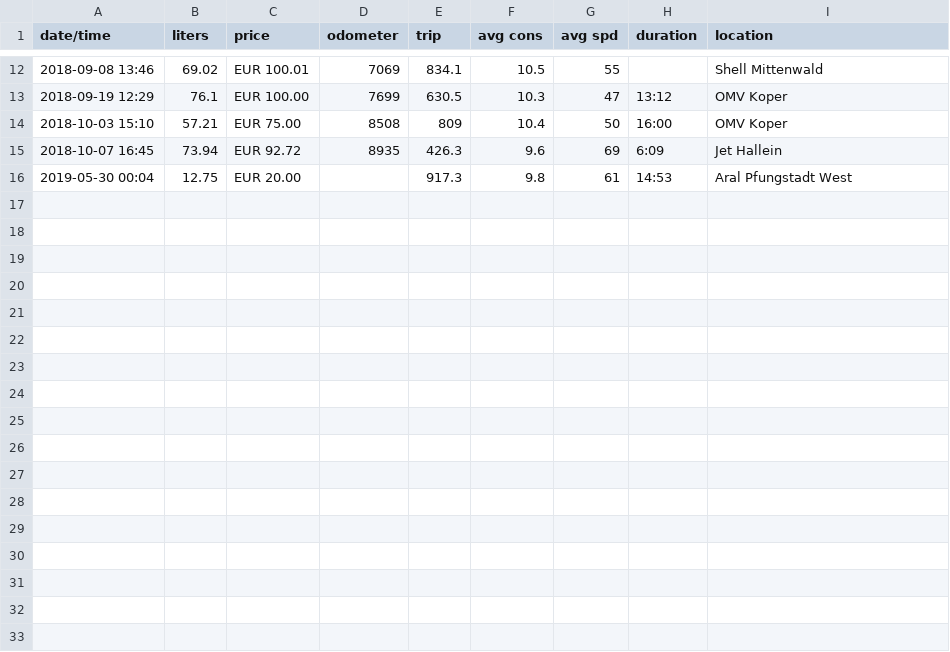
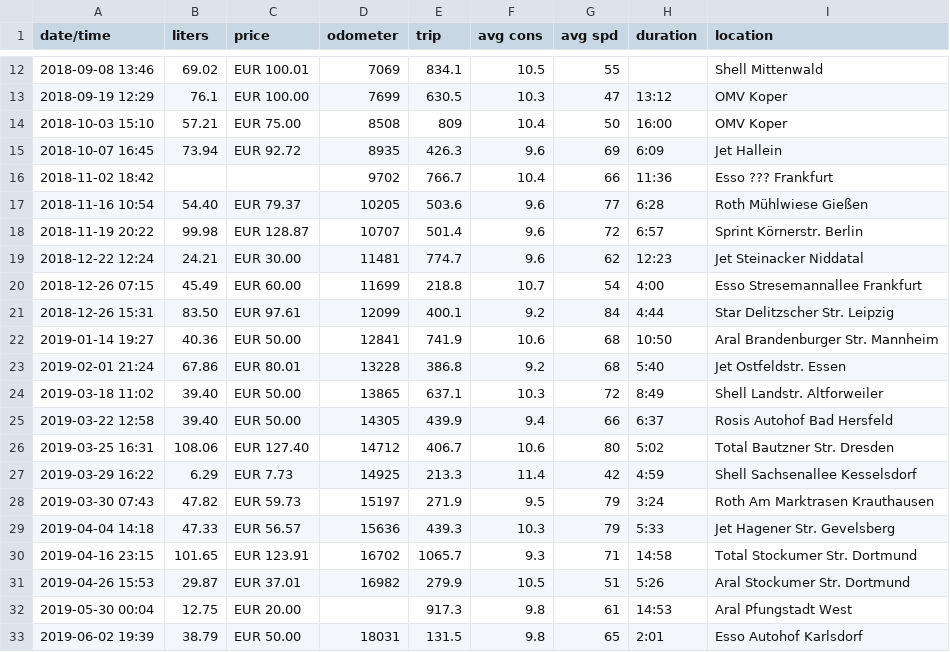
Before and after one commit to scy/jessie, a CSV file: data/fuel.csv, drawn as a sheet; only a part is shown, gaps mark what is left out; the diff names each change by its address in the sheet, - before the commit and + after, or states it on an @@ line.

Commit message:
Update fuel as far as I have the receipts

```diff
--- a/data/fuel.csv
+++ b/data/fuel.csv
+row 16: 2018-11-02 18:42 |  |  | 9702 | 766.7 | 10.4 | 66 | 11:36 | Esso ??? Frankfurt
+row 17: 2018-11-16 10:54 | 54.40 | EUR 79.37 | 10205 | 503.6 | 9.6 | 77 | 6:28 | Roth Mühlwiese Gießen
+row 18: 2018-11-19 20:22 | 99.98 | EUR 128.87 | 10707 | 501.4 | 9.6 | 72 | 6:57 | Sprint Körnerstr. Berlin
+row 19: 2018-12-22 12:24 | 24.21 | EUR 30.00 | 11481 | 774.7 | 9.6 | 62 | 12:23 | Jet Steinacker Niddatal
+row 20: 2018-12-26 07:15 | 45.49 | EUR 60.00 | 11699 | 218.8 | 10.7 | 54 | 4:00 | Esso Stresemannallee Frankfurt
+row 21: 2018-12-26 15:31 | 83.50 | EUR 97.61 | 12099 | 400.1 | 9.2 | 84 | 4:44 | Star Delitzscher Str. Leipzig
+row 22: 2019-01-14 19:27 | 40.36 | EUR 50.00 | 12841 | 741.9 | 10.6 | 68 | 10:50 | Aral Brandenburger Str. Mannheim
+row 23: 2019-02-01 21:24 | 67.86 | EUR 80.01 | 13228 | 386.8 | 9.2 | 68 | 5:40 | Jet Ostfeldstr. Essen
+row 24: 2019-03-18 11:02 | 39.40 | EUR 50.00 | 13865 | 637.1 | 10.3 | 72 | 8:49 | Shell Landstr. Altforweiler
+row 25: 2019-03-22 12:58 | 39.40 | EUR 50.00 | 14305 | 439.9 | 9.4 | 66 | 6:37 | Rosis Autohof Bad Hersfeld
+row 26: 2019-03-25 16:31 | 108.06 | EUR 127.40 | 14712 | 406.7 | 10.6 | 80 | 5:02 | Total Bautzner Str. Dresden
+row 27: 2019-03-29 16:22 | 6.29 | EUR 7.73 | 14925 | 213.3 | 11.4 | 42 | 4:59 | Shell Sachsenallee Kesselsdorf
+row 28: 2019-03-30 07:43 | 47.82 | EUR 59.73 | 15197 | 271.9 | 9.5 | 79 | 3:24 | Roth Am Marktrasen Krauthausen
+row 29: 2019-04-04 14:18 | 47.33 | EUR 56.57 | 15636 | 439.3 | 10.3 | 79 | 5:33 | Jet Hagener Str. Gevelsberg
+row 30: 2019-04-16 23:15 | 101.65 | EUR 123.91 | 16702 | 1065.7 | 9.3 | 71 | 14:58 | Total Stockumer Str. Dortmund
+row 31: 2019-04-26 15:53 | 29.87 | EUR 37.01 | 16982 | 279.9 | 10.5 | 51 | 5:26 | Aral Stockumer Str. Dortmund
+row 33: 2019-06-02 19:39 | 38.79 | EUR 50.00 | 18031 | 131.5 | 9.8 | 65 | 2:01 | Esso Autohof Karlsdorf
```
